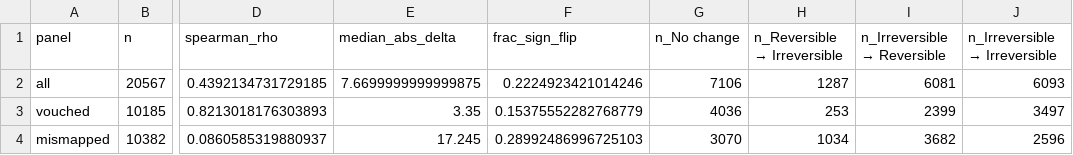
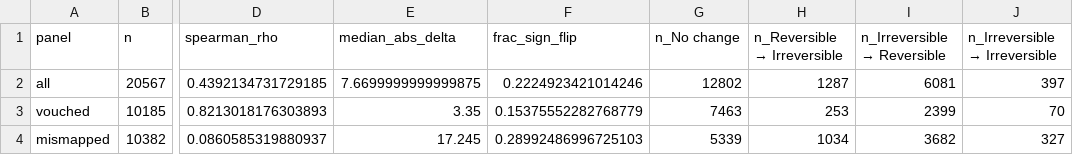
Before and after one commit to Cooper-Taylor/core_models_analysis, a TSV file: reports/thermoComparison/figures/dgpredictor_base_vs_finetuned/pair_stats.tsv, drawn as a sheet; only a part is shown, gaps mark what is left out; the diff names each change by its address in the sheet, - before the commit and + after, or states it on an @@ line.

```diff
--- a/reports/thermoComparison/figures/dgpredictor_base_vs_finetuned/pair_stats.tsv
+++ b/reports/thermoComparison/figures/dgpredictor_base_vs_finetuned/pair_stats.tsv
-G2 (n_No change): 7106
+G2 (n_No change): 12802
-J2 (n_Irreversible → Irreversible): 6093
+J2 (n_Irreversible → Irreversible): 397
-G3 (n_No change): 4036
+G3 (n_No change): 7463
-J3 (n_Irreversible → Irreversible): 3497
+J3 (n_Irreversible → Irreversible): 70
-G4 (n_No change): 3070
+G4 (n_No change): 5339
-J4 (n_Irreversible → Irreversible): 2596
+J4 (n_Irreversible → Irreversible): 327
```
Also changed, not shown: reports/thermoComparison/figures/kegg_fix_impact/kegg_fix_stats.tsv, 27 other files.
